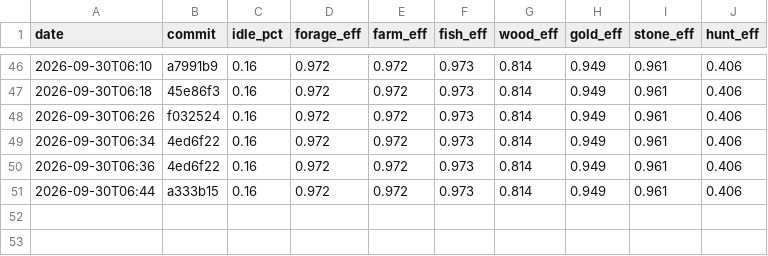
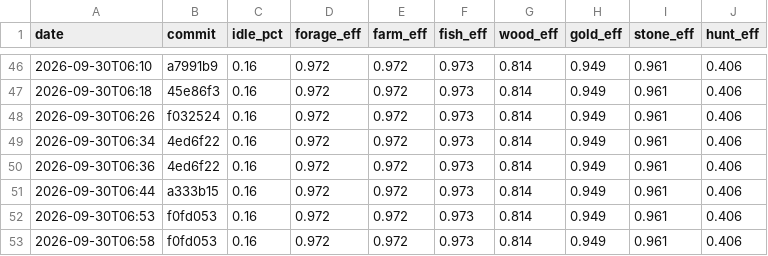
Before and after one commit to DigiMonk73/Empires, a CSV file: docs/metrics/econ.csv, drawn as a sheet; only a part is shown, gaps mark what is left out.

```diff
--- a/docs/metrics/econ.csv
+++ b/docs/metrics/econ.csv
@@ -51 +51,3 @@ date,commit,idle_pct,forage_eff,farm_eff,fish_eff,wood_eff,gold_eff,stone_eff,hu
 2026-09-30T06:44,a333b15,0.16,0.972,0.972,0.973,0.814,0.949,0.961,0.406
+2026-09-30T06:53,f0fd053,0.16,0.972,0.972,0.973,0.814,0.949,0.961,0.406
+2026-09-30T06:58,f0fd053,0.16,0.972,0.972,0.973,0.814,0.949,0.961,0.406
```
Also changed, not shown: docs/metrics/ai.csv, docs/metrics/battle.csv, 6 other files.
